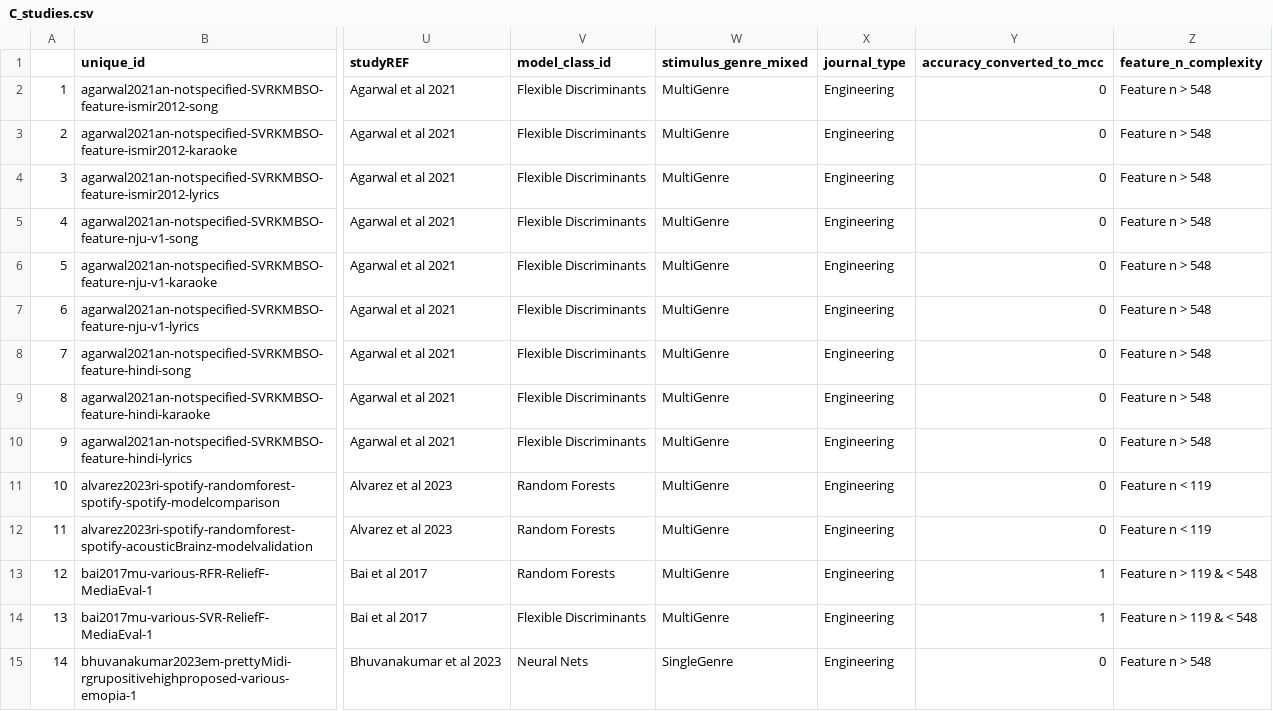
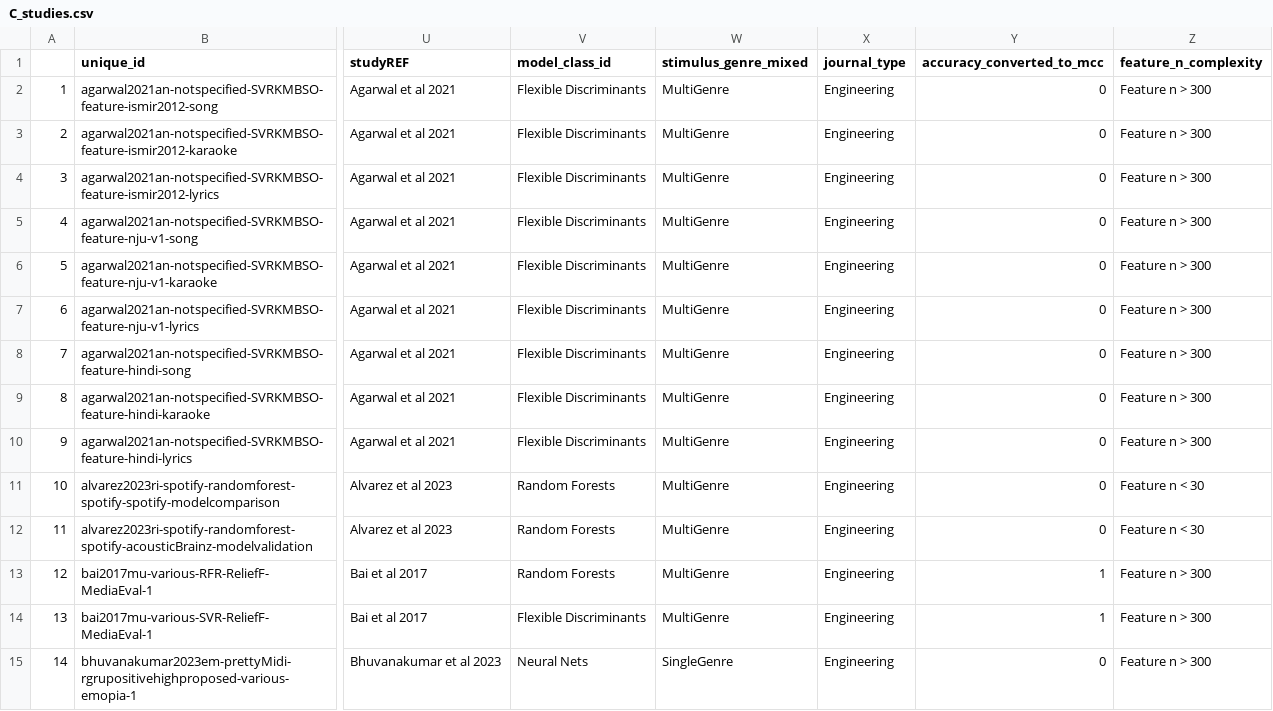
Before and after one commit to tuomaseerola/metaMER, a CSV file: analysis/C_studies.csv, drawn as a sheet; only a part is shown, gaps mark what is left out; the diff covers the shown part only; the diff names each change by its address in the sheet, - before the commit and + after, or states it on an @@ line.

```diff
--- a/analysis/C_studies.csv
+++ b/analysis/C_studies.csv
-Z2:Z10 (feature_n_complexity): Feature n > 548
+Z2:Z10 (feature_n_complexity): Feature n > 300
-Z11:Z12 (feature_n_complexity): Feature n < 119
+Z11:Z12 (feature_n_complexity): Feature n < 30
-Z13:Z14 (feature_n_complexity): Feature n > 119 & < 548
+Z13:Z14 (feature_n_complexity): Feature n > 300
-Z15 (feature_n_complexity): Feature n > 548
+Z15 (feature_n_complexity): Feature n > 300
```
Also changed, not shown: 101 edited cells elsewhere in this file, analysis/R_studies.csv, 3 other files.
